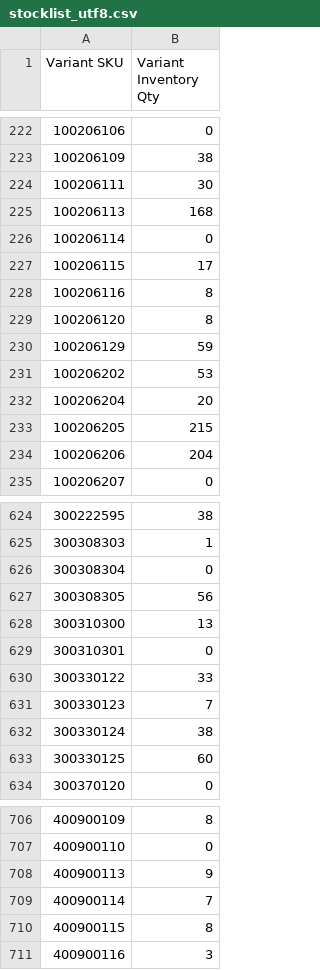
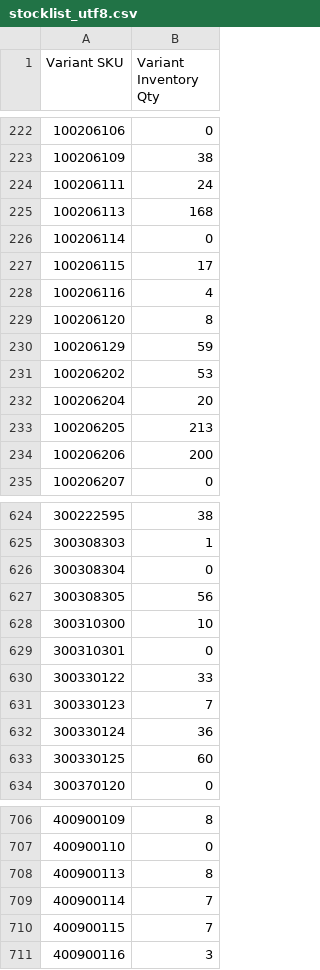
Before and after one commit to stevenlangeshops/inventory_feed_danform, a CSV file: stocklist_utf8.csv, drawn as a sheet; only a part is shown, gaps mark what is left out; the diff covers the shown part only.

```diff
--- a/stocklist_utf8.csv
+++ b/stocklist_utf8.csv
@@ -223,3 +223,3 @@ Variant SKU,Variant Inventory Qty
 100206109,38
-100206111,30
+100206111,24
 100206113,168
@@ -227,3 +227,3 @@ Variant SKU,Variant Inventory Qty
 100206115,17
-100206116,8
+100206116,4
 100206120,8
@@ -232,4 +232,4 @@ Variant SKU,Variant Inventory Qty
 100206204,20
-100206205,215
-100206206,204
+100206205,213
+100206206,200
 100206207,0
@@ -627,3 +627,3 @@ Variant SKU,Variant Inventory Qty
 300308305,56
-300310300,13
+300310300,10
 300310301,0
@@ -631,3 +631,3 @@ Variant SKU,Variant Inventory Qty
 300330123,7
-300330124,38
+300330124,36
 300330125,60
@@ -707,5 +707,5 @@ Variant SKU,Variant Inventory Qty
 400900110,0
-400900113,9
+400900113,8
 400900114,7
-400900115,8
+400900115,7
 400900116,3
```
Also changed, not shown: 7 edited cells elsewhere in this file.
